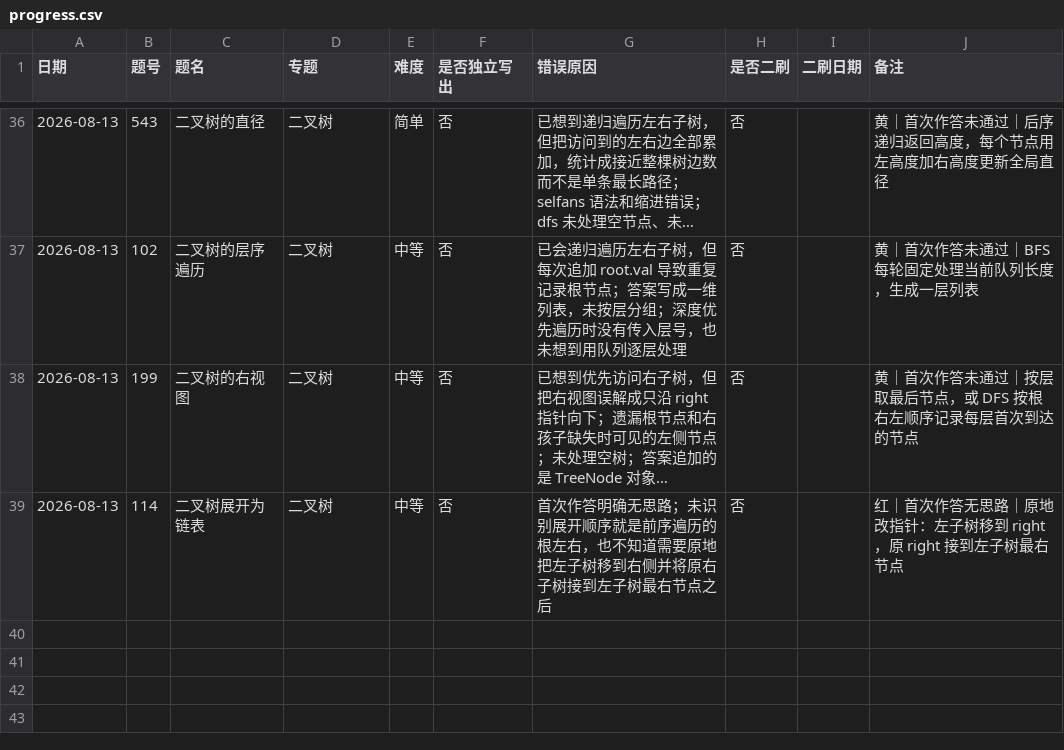
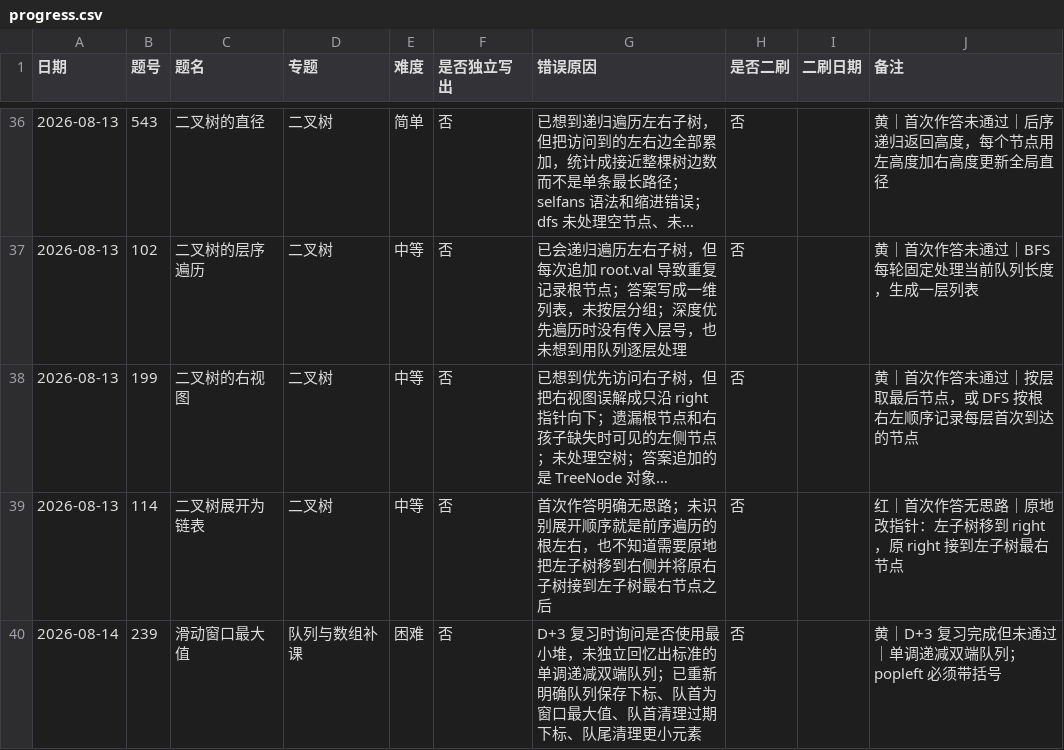
Before and after one commit to JamesLJ2001/find-work, a CSV file: leetcode/progress.csv, drawn as a sheet; only a part is shown, gaps mark what is left out; long unchanged cells end in …; the diff names each change by its address in the sheet, - before the commit and + after, or states it on an @@ line.

Commit message:
记录滑动窗口最大值D+3复习

```diff
--- a/leetcode/progress.csv
+++ b/leetcode/progress.csv
+row 40: 2026-08-14 | 239 | 滑动窗口最大值 | 队列与数组补课 | 困难 | 否 | D+3 复习时询问是否使用最小堆，未独立回忆出标准的单调递减双端队列；已重新明确队列保存下标、队首为窗口最大值、队首清理过期下标、队尾清理更小元素 | 否 |  | 黄｜D+3 复习完成但未通过｜单调递减双端队列；popleft 必须带括号
```
